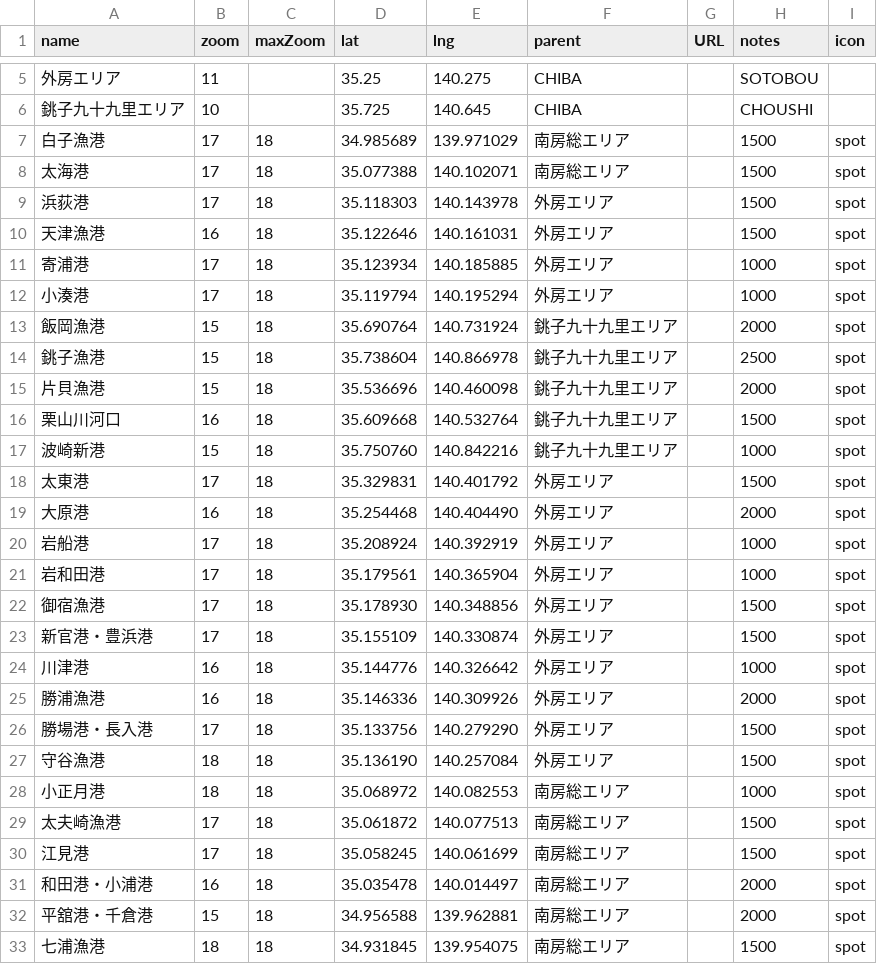
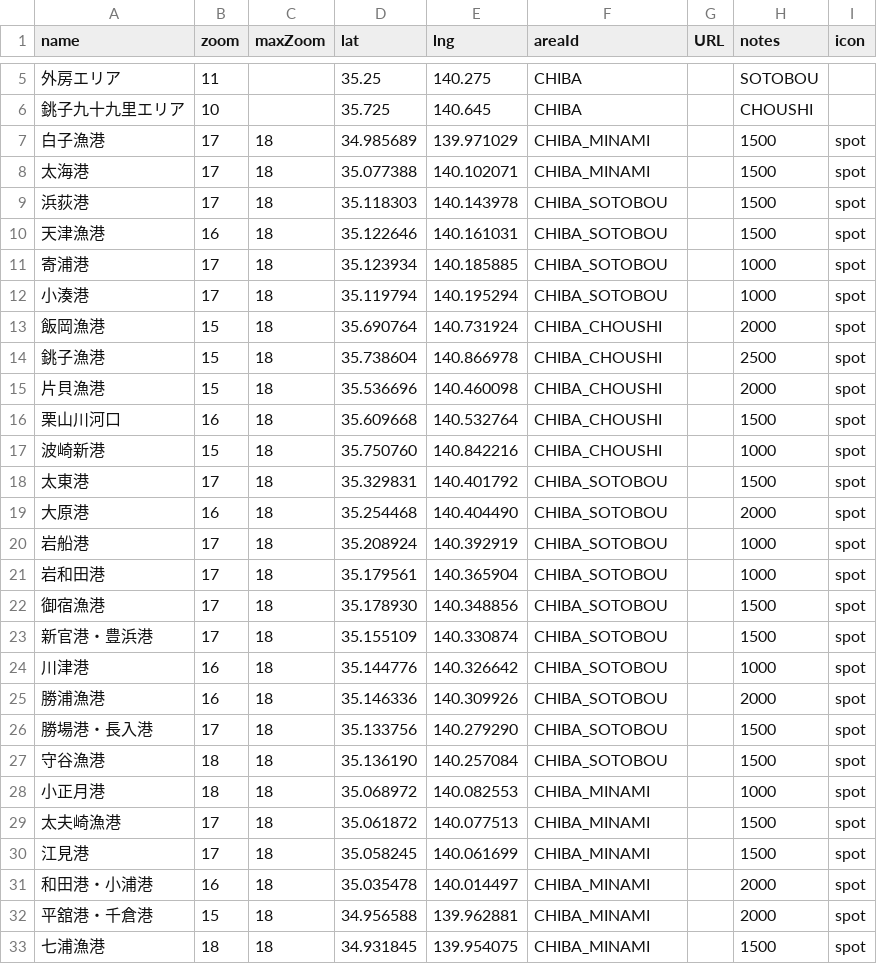
Before and after one commit to 4476barebare/MAP-, a CSV file: data/location.csv, drawn as a sheet; only a part is shown, gaps mark what is left out; the diff covers the shown part only; the diff names each change by its address in the sheet, - before the commit and + after, or states it on an @@ line.

Commit message:
Add files via upload

```diff
--- a/data/location.csv
+++ b/data/location.csv
-F1: parent
+F1: areaId
-F7:F8 (areaId): 南房総エリア
+F7:F8 (areaId): CHIBA_MINAMI
-F9:F12 (areaId): 外房エリア
+F9:F12 (areaId): CHIBA_SOTOBOU
-F13:F17 (areaId): 銚子九十九里エリア
+F13:F17 (areaId): CHIBA_CHOUSHI
-F18:F27 (areaId): 外房エリア
+F18:F27 (areaId): CHIBA_SOTOBOU
-F28:F33 (areaId): 南房総エリア
+F28:F33 (areaId): CHIBA_MINAMI
```
Also changed, not shown: 93 edited cells elsewhere in this file.
